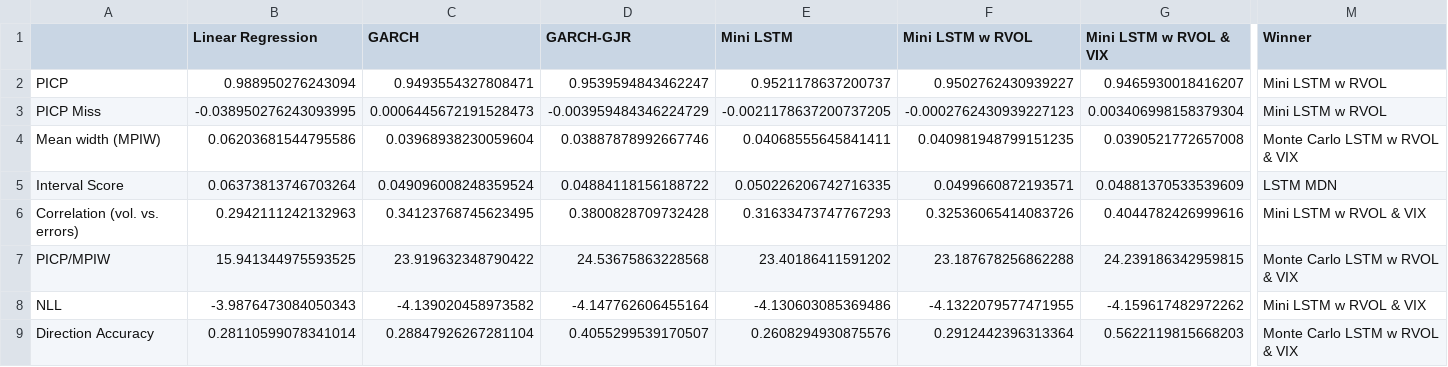
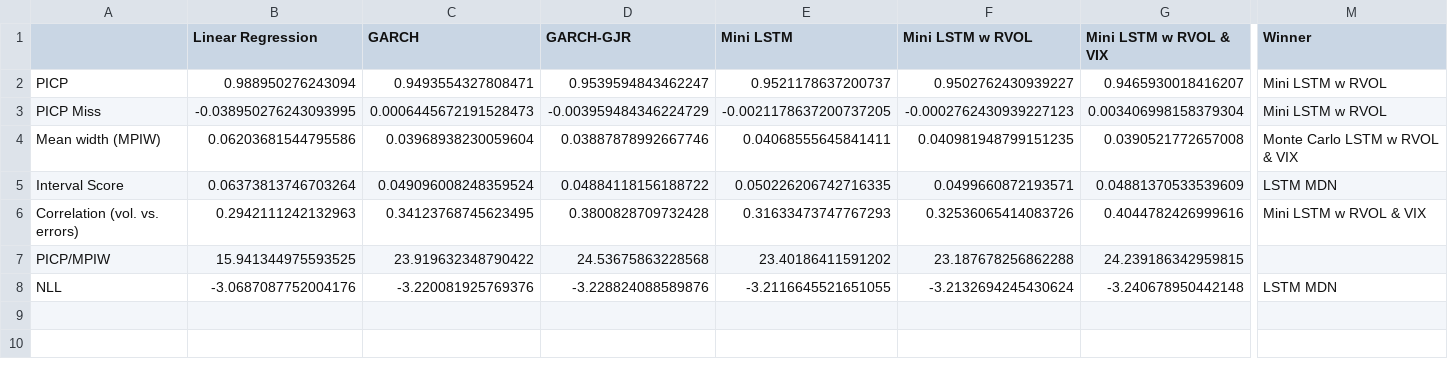
Before and after one commit to tjespe/master, a CSV file: Code/results/comp_results.csv, drawn as a sheet; only a part is shown, gaps mark what is left out; rows hold the shown columns only; the diff covers the shown part only; the diff names each change by its address in the sheet, - before the commit and + after, or states it on an @@ line.

```diff
--- a/Code/results/comp_results.csv
+++ b/Code/results/comp_results.csv
-M7 (Winner): Monte Carlo LSTM w RVOL & VIX
+M7 (Winner): (empty)
-B8 (Linear Regression): -3.9876473084050343
+B8 (Linear Regression): -3.0687087752004176
-C8 (GARCH): -4.139020458973582
+C8 (GARCH): -3.220081925769376
-D8 (GARCH-GJR): -4.147762606455164
+D8 (GARCH-GJR): -3.228824088589876
-E8 (Mini LSTM): -4.130603085369486
+E8 (Mini LSTM): -3.2116645521651055
-F8 (Mini LSTM w RVOL): -4.1322079577471955
+F8 (Mini LSTM w RVOL): -3.2132694245430624
-G8 (Mini LSTM w RVOL & VIX): -4.159617482972262
+G8 (Mini LSTM w RVOL & VIX): -3.240678950442148
-M8 (Winner): Mini LSTM w RVOL & VIX
+M8 (Winner): LSTM MDN
-row 9: Direction Accuracy | 0.28110599078341014 | 0.28847926267281104 | 0.4055299539170507 | 0.2608294930875576 | 0.2912442396313364 | 0.5622119815668203 | Monte Carlo LSTM w RVOL & VIX
```
Also changed, not shown: 5 edited cells elsewhere in this file, 2 other files.
